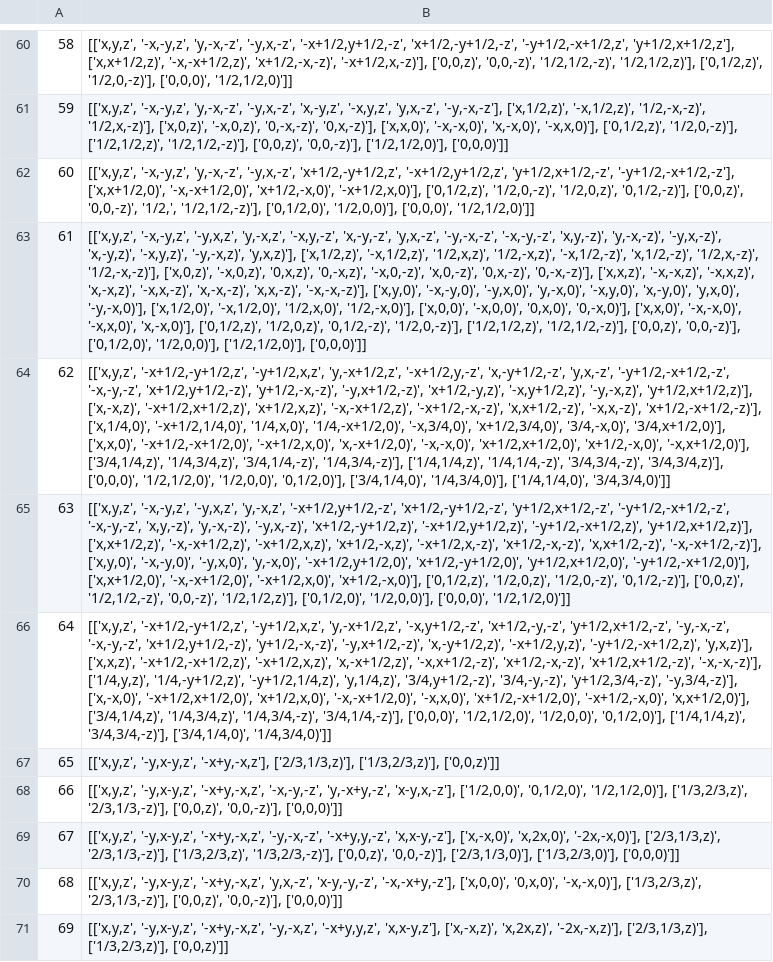
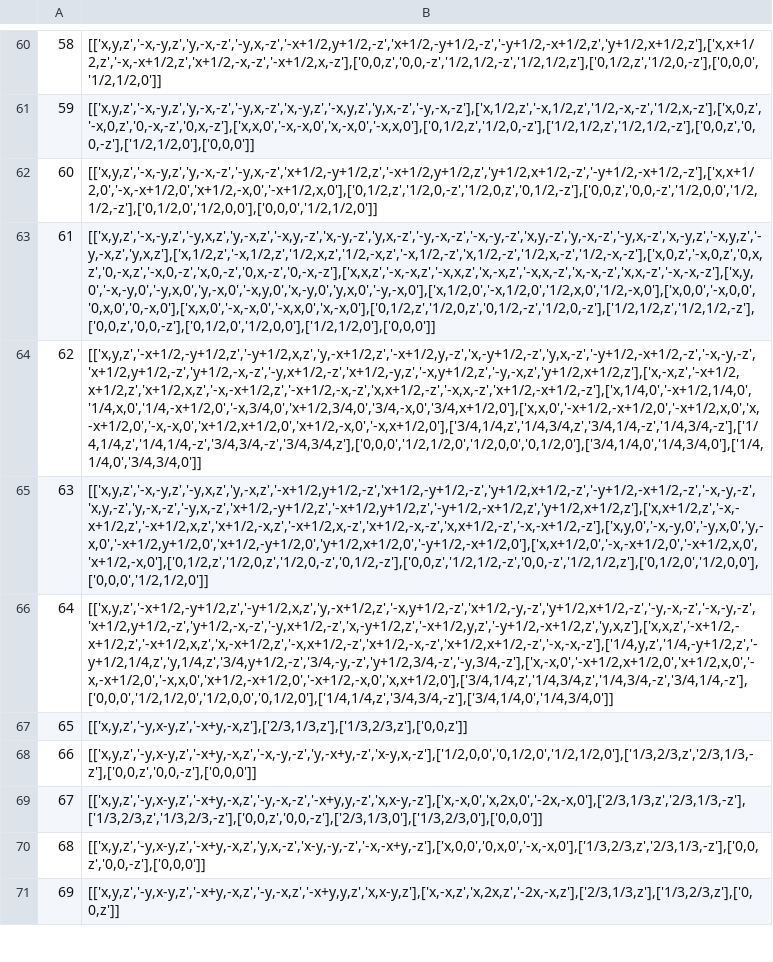
Before and after one commit to MaterSim/PyXtal, a CSV file: pyxtal/database/layer.csv, drawn as a sheet; only a part is shown, gaps mark what is left out; the diff covers the shown part only; the diff names each change by its address in the sheet, - before the commit and + after, or states it on an @@ line.

```diff
--- a/pyxtal/database/layer.csv
+++ b/pyxtal/database/layer.csv
-B60: [['x,y,z', '-x,-y,z', 'y,-x,-z', '-y,x,-z', '-x+1/2,y+1/2,-z', 'x+1/2,-y+1/2,-z', '-y+1/2,-x+1/2,z', 'y+1/2,x+1/2,z'], ['x,x+1/2,z)', '-x,-x+1/2,z)', 'x+1/2,-x,-z)', '-x+1/2,x,-z)'], ['0,0,z)', '0,0,-z)', '1/2,1/2,-z)', '1/2,1/2,z)'], ['0,1/2,z)', '1/2,0,-z)'], ['0,0,0)', '1/2,1/2,0)']]
+B60: [['x,y,z','-x,-y,z','y,-x,-z','-y,x,-z','-x+1/2,y+1/2,-z','x+1/2,-y+1/2,-z','-y+1/2,-x+1/2,z','y+1/2,x+1/2,z'],['x,x+1/2,z','-x,-x+1/2,z','x+1/2,-x,-z','-x+1/2,x,-z'],['0,0,z','0,0,-z','1/2,1/2,-z','1/2,1/2,z'],['0,1/2,z','1/2,0,-z'],['0,0,0','1/2,1/2,0']]
-B61: [['x,y,z', '-x,-y,z', 'y,-x,-z', '-y,x,-z', 'x,-y,z', '-x,y,z', 'y,x,-z', '-y,-x,-z'], ['x,1/2,z)', '-x,1/2,z)', '1/2,-x,-z)', '1/2,x,-z)'], ['x,0,z)', '-x,0,z)', '0,-x,-z)', '0,x,-z)'], ['x,x,0)', '-x,-x,0)', 'x,-x,0)', '-x,x,0)'], ['0,1/2,z)', '1/2,0,-z)'], ['1/2,1/2,z)', '1/2,1/2,-z)'], ['0,0,z)', '0,0,-z)'], ['1/2,1/2,0)'], ['0,0,0)']]
+B61: [['x,y,z','-x,-y,z','y,-x,-z','-y,x,-z','x,-y,z','-x,y,z','y,x,-z','-y,-x,-z'],['x,1/2,z','-x,1/2,z','1/2,-x,-z','1/2,x,-z'],['x,0,z','-x,0,z','0,-x,-z','0,x,-z'],['x,x,0','-x,-x,0','x,-x,0','-x,x,0'],['0,1/2,z','1/2,0,-z'],['1/2,1/2,z','1/2,1/2,-z'],['0,0,z','0,0,-z'],['1/2,1/2,0'],['0,0,0']]
-B62: [['x,y,z', '-x,-y,z', 'y,-x,-z', '-y,x,-z', 'x+1/2,-y+1/2,z', '-x+1/2,y+1/2,z', 'y+1/2,x+1/2,-z', '-y+1/2,-x+1/2,-z'], ['x,x+1/2,0)', '-x,-x+1/2,0)', 'x+1/2,-x,0)', '-x+1/2,x,0)'], ['0,1/2,z)', '1/2,0,-z)', '1/2,0,z)', '0,1/2,-z)'], ['0,0,z)', '0,0,-z)', '1/2,', '1/2,1/2,-z)'], ['0,1/2,0)', '1/2,0,0)'], ['0,0,0)', '1/2,1/2,0)']]
+B62: [['x,y,z','-x,-y,z','y,-x,-z','-y,x,-z','x+1/2,-y+1/2,z','-x+1/2,y+1/2,z','y+1/2,x+1/2,-z','-y+1/2,-x+1/2,-z'],['x,x+1/2,0','-x,-x+1/2,0','x+1/2,-x,0','-x+1/2,x,0'],['0,1/2,z','1/2,0,-z','1/2,0,z','0,1/2,-z'],['0,0,z','0,0,-z','1/2,0,0','1/2,1/2,-z'],['0,1/2,0','1/2,0,0'],['0,0,0','1/2,1/2,0']]
-B63: [['x,y,z', '-x,-y,z', '-y,x,z', 'y,-x,z', '-x,y,-z', 'x,-y,-z', 'y,x,-z', '-y,-x,-z', '-x,-y,-z', 'x,y,-z)', 'y,-x,-z)', '-y,x,-z)', 'x,-y,z)', '-x,y,z)', '-y,-x,z)', 'y,x,z)'], ['x,1/2,z)', '-x,1/2,z)', '1/2,x,z)', '1/2,-x,z)', '-x,1/2,-z)', 'x,1/2,-z)', '1/2,x,-z)', '1/2,-x,-z)'], ['x,0,z)', '-x,0,z)', '0,x,z)', '0,-x,z)', '-x,0,-z)', 'x,0,-z)', '0,x,-z)', '0,-x,-z)'], ['x,x,z)', '-x,-x,z)', '-x,x,z)', 'x,-x,z)', '-x,x,-z)', 'x,-x,-z)', 'x,x,-z)', '-x,-x,-z)'], ['x,y,0)', '-x,-y,0)', '-y,x,0)', 'y,-x,0)', '-x,y,0)', 'x,-y,0)', 'y,x,0)', '-y,-x,0)'], ['x,1/2,0)', '-x,1/2,0)', '1/2,x,0)', '1/2,-x,0)'], ['x,0,0)', '-x,0,0)', '0,x,0)', '0,-x,0)'], ['x,x,0)', '-x,-x,0)', '-x,x,0)', 'x,-x,0)'], ['0,1/2,z)', '1/2,0,z)', '0,1/2,-z)', '1/2,0,-z)'], ['1/2,1/2,z)', '1/2,1/2,-z)'], ['0,0,z)', '0,0,-z)'], ['0,1/2,0)', '1/2,0,0)'], ['1/2,1/2,0)'], ['0,0,0)']]
+B63: [['x,y,z','-x,-y,z','-y,x,z','y,-x,z','-x,y,-z','x,-y,-z','y,x,-z','-y,-x,-z','-x,-y,-z','x,y,-z','y,-x,-z','-y,x,-z','x,-y,z','-x,y,z','-y,-x,z','y,x,z'],['x,1/2,z','-x,1/2,z','1/2,x,z','1/2,-x,z','-x,1/2,-z','x,1/2,-z','1/2,x,-z','1/2,-x,-z'],['x,0,z','-x,0,z','0,x,z','0,-x,z','-x,0,-z','x,0,-z','0,x,-z','0,-x,-z'],['x,x,z','-x,-x,z','-x,x,z','x,-x,z','-x,x,-z','x,-x,-z','x,x,-z','-x,-x,-z'],['x,y,0','-x,-y,0','-y,x,0','y,-x,0','-x,y,0','x,-y,0','y,x,0','-y,-x,0'],['x,1/2,0','-x,1/2,0','1/2,x,0','1/2,-x,0'],['x,0,0','-x,0,0','0,x,0','0,-x,0'],['x,x,0','-x,-x,0','-x,x,0','x,-x,0'],['0,1/2,z','1/2,0,z','0,1/2,-z','1/2,0,-z'],['1/2,1/2,z','1/2,1/2,-z'],['0,0,z','0,0,-z'],['0,1/2,0','1/2,0,0'],['1/2,1/2,0'],['0,0,0']]
-B64: [['x,y,z', '-x+1/2,-y+1/2,z', '-y+1/2,x,z', 'y,-x+1/2,z', '-x+1/2,y,-z', 'x,-y+1/2,-z', 'y,x,-z', '-y+1/2,-x+1/2,-z', '-x,-y,-z', 'x+1/2,y+1/2,-z)', 'y+1/2,-x,-z)', '-y,x+1/2,-z)', 'x+1/2,-y,z)', '-x,y+1/2,z)', '-y,-x,z)', 'y+1/2,x+1/2,z)'], ['x,-x,z)', '-x+1/2,x+1/2,z)', 'x+1/2,x,z)', '-x,-x+1/2,z)', '-x+1/2,-x,-z)', 'x,x+1/2,-z)', '-x,x,-z)', 'x+1/2,-x+1/2,-z)'], ['x,1/4,0)', '-x+1/2,1/4,0)', '1/4,x,0)', '1/4,-x+1/2,0)', '-x,3/4,0)', 'x+1/2,3/4,0)', '3/4,-x,0)', '3/4,x+1/2,0)'], ['x,x,0)', '-x+1/2,-x+1/2,0)', '-x+1/2,x,0)', 'x,-x+1/2,0)', '-x,-x,0)', 'x+1/2,x+1/2,0)', 'x+1/2,-x,0)', '-x,x+1/2,0)'], ['3/4,1/4,z)', '1/4,3/4,z)', '3/4,1/4,-z)', '1/4,3/4,-z)'], ['1/4,1/4,z)', '1/4,1/4,-z)', '3/4,3/4,-z)', '3/4,3/4,z)'], ['0,0,0)', '1/2,1/2,0)', '1/2,0,0)', '0,1/2,0)'], ['3/4,1/4,0)', '1/4,3/4,0)'], ['1/4,1/4,0)', '3/4,3/4,0)']]
+B64: [['x,y,z','-x+1/2,-y+1/2,z','-y+1/2,x,z','y,-x+1/2,z','-x+1/2,y,-z','x,-y+1/2,-z','y,x,-z','-y+1/2,-x+1/2,-z','-x,-y,-z','x+1/2,y+1/2,-z','y+1/2,-x,-z','-y,x+1/2,-z','x+1/2,-y,z','-x,y+1/2,z','-y,-x,z','y+1/2,x+1/2,z'],['x,-x,z','-x+1/2,x+1/2,z','x+1/2,x,z','-x,-x+1/2,z','-x+1/2,-x,-z','x,x+1/2,-z','-x,x,-z','x+1/2,-x+1/2,-z'],['x,1/4,0','-x+1/2,1/4,0','1/4,x,0','1/4,-x+1/2,0','-x,3/4,0','x+1/2,3/4,0','3/4,-x,0','3/4,x+1/2,0'],['x,x,0','-x+1/2,-x+1/2,0','-x+1/2,x,0','x,-x+1/2,0','-x,-x,0','x+1/2,x+1/2,0','x+1/2,-x,0','-x,x+1/2,0'],['3/4,1/4,z','1/4,3/4,z','3/4,1/4,-z','1/4,3/4,-z'],['1/4,1/4,z','1/4,1/4,-z','3/4,3/4,-z','3/4,3/4,z'],['0,0,0','1/2,1/2,0','1/2,0,0','0,1/2,0'],['3/4,1/4,0','1/4,3/4,0'],['1/4,1/4,0','3/4,3/4,0']]
-B65: [['x,y,z', '-x,-y,z', '-y,x,z', 'y,-x,z', '-x+1/2,y+1/2,-z', 'x+1/2,-y+1/2,-z', 'y+1/2,x+1/2,-z', '-y+1/2,-x+1/2,-z', '-x,-y,-z', 'x,y,-z)', 'y,-x,-z)', '-y,x,-z)', 'x+1/2,-y+1/2,z)', '-x+1/2,y+1/2,z)', '-y+1/2,-x+1/2,z)', 'y+1/2,x+1/2,z)'], ['x,x+1/2,z)', '-x,-x+1/2,z)', '-x+1/2,x,z)', 'x+1/2,-x,z)', '-x+1/2,x,-z)', 'x+1/2,-x,-z)', 'x,x+1/2,-z)', '-x,-x+1/2,-z)'], ['x,y,0)', '-x,-y,0)', '-y,x,0)', 'y,-x,0)', '-x+1/2,y+1/2,0)', 'x+1/2,-y+1/2,0)', 'y+1/2,x+1/2,0)', '-y+1/2,-x+1/2,0)'], ['x,x+1/2,0)', '-x,-x+1/2,0)', '-x+1/2,x,0)', 'x+1/2,-x,0)'], ['0,1/2,z)', '1/2,0,z)', '1/2,0,-z)', '0,1/2,-z)'], ['0,0,z)', '1/2,1/2,-z)', '0,0,-z)', '1/2,1/2,z)'], ['0,1/2,0)', '1/2,0,0)'], ['0,0,0)', '1/2,1/2,0)']]
+B65: [['x,y,z','-x,-y,z','-y,x,z','y,-x,z','-x+1/2,y+1/2,-z','x+1/2,-y+1/2,-z','y+1/2,x+1/2,-z','-y+1/2,-x+1/2,-z','-x,-y,-z','x,y,-z','y,-x,-z','-y,x,-z','x+1/2,-y+1/2,z','-x+1/2,y+1/2,z','-y+1/2,-x+1/2,z','y+1/2,x+1/2,z'],['x,x+1/2,z','-x,-x+1/2,z','-x+1/2,x,z','x+1/2,-x,z','-x+1/2,x,-z','x+1/2,-x,-z','x,x+1/2,-z','-x,-x+1/2,-z'],['x,y,0','-x,-y,0','-y,x,0','y,-x,0','-x+1/2,y+1/2,0','x+1/2,-y+1/2,0','y+1/2,x+1/2,0','-y+1/2,-x+1/2,0'],['x,x+1/2,0','-x,-x+1/2,0','-x+1/2,x,0','x+1/2,-x,0'],['0,1/2,z','1/2,0,z','1/2,0,-z','0,1/2,-z'],['0,0,z','1/2,1/2,-z','0,0,-z','1/2,1/2,z'],['0,1/2,0','1/2,0,0'],['0,0,0','1/2,1/2,0']]
-B66: [['x,y,z', '-x+1/2,-y+1/2,z', '-y+1/2,x,z', 'y,-x+1/2,z', '-x,y+1/2,-z', 'x+1/2,-y,-z', 'y+1/2,x+1/2,-z', '-y,-x,-z', '-x,-y,-z', 'x+1/2,y+1/2,-z)', 'y+1/2,-x,-z)', '-y,x+1/2,-z)', 'x,-y+1/2,z)', '-x+1/2,y,z)', '-y+1/2,-x+1/2,z)', 'y,x,z)'], ['x,x,z)', '-x+1/2,-x+1/2,z)', '-x+1/2,x,z)', 'x,-x+1/2,z)', '-x,x+1/2,-z)', 'x+1/2,-x,-z)', 'x+1/2,x+1/2,-z)', '-x,-x,-z)'], ['1/4,y,z)', '1/4,-y+1/2,z)', '-y+1/2,1/4,z)', 'y,1/4,z)', '3/4,y+1/2,-z)', '3/4,-y,-z)', 'y+1/2,3/4,-z)', '-y,3/4,-z)'], ['x,-x,0)', '-x+1/2,x+1/2,0)', 'x+1/2,x,0)', '-x,-x+1/2,0)', '-x,x,0)', 'x+1/2,-x+1/2,0)', '-x+1/2,-x,0)', 'x,x+1/2,0)'], ['3/4,1/4,z)', '1/4,3/4,z)', '1/4,3/4,-z)', '3/4,1/4,-z)'], ['0,0,0)', '1/2,1/2,0)', '1/2,0,0)', '0,1/2,0)'], ['1/4,1/4,z)', '3/4,3/4,-z)'], ['3/4,1/4,0)', '1/4,3/4,0)']]
+B66: [['x,y,z','-x+1/2,-y+1/2,z','-y+1/2,x,z','y,-x+1/2,z','-x,y+1/2,-z','x+1/2,-y,-z','y+1/2,x+1/2,-z','-y,-x,-z','-x,-y,-z','x+1/2,y+1/2,-z','y+1/2,-x,-z','-y,x+1/2,-z','x,-y+1/2,z','-x+1/2,y,z','-y+1/2,-x+1/2,z','y,x,z'],['x,x,z','-x+1/2,-x+1/2,z','-x+1/2,x,z','x,-x+1/2,z','-x,x+1/2,-z','x+1/2,-x,-z','x+1/2,x+1/2,-z','-x,-x,-z'],['1/4,y,z','1/4,-y+1/2,z','-y+1/2,1/4,z','y,1/4,z','3/4,y+1/2,-z','3/4,-y,-z','y+1/2,3/4,-z','-y,3/4,-z'],['x,-x,0','-x+1/2,x+1/2,0','x+1/2,x,0','-x,-x+1/2,0','-x,x,0','x+1/2,-x+1/2,0','-x+1/2,-x,0','x,x+1/2,0'],['3/4,1/4,z','1/4,3/4,z','1/4,3/4,-z','3/4,1/4,-z'],['0,0,0','1/2,1/2,0','1/2,0,0','0,1/2,0'],['1/4,1/4,z','3/4,3/4,-z'],['3/4,1/4,0','1/4,3/4,0']]
-B67: [['x,y,z', '-y,x-y,z', '-x+y,-x,z'], ['2/3,1/3,z)'], ['1/3,2/3,z)'], ['0,0,z)']]
+B67: [['x,y,z','-y,x-y,z','-x+y,-x,z'],['2/3,1/3,z'],['1/3,2/3,z'],['0,0,z']]
-B68: [['x,y,z', '-y,x-y,z', '-x+y,-x,z', '-x,-y,-z', 'y,-x+y,-z', 'x-y,x,-z'], ['1/2,0,0)', '0,1/2,0)', '1/2,1/2,0)'], ['1/3,2/3,z)', '2/3,1/3,-z)'], ['0,0,z)', '0,0,-z)'], ['0,0,0)']]
+B68: [['x,y,z','-y,x-y,z','-x+y,-x,z','-x,-y,-z','y,-x+y,-z','x-y,x,-z'],['1/2,0,0','0,1/2,0','1/2,1/2,0'],['1/3,2/3,z','2/3,1/3,-z'],['0,0,z','0,0,-z'],['0,0,0']]
-B69: [['x,y,z', '-y,x-y,z', '-x+y,-x,z', '-y,-x,-z', '-x+y,y,-z', 'x,x-y,-z'], ['x,-x,0)', 'x,2x,0)', '-2x,-x,0)'], ['2/3,1/3,z)', '2/3,1/3,-z)'], ['1/3,2/3,z)', '1/3,2/3,-z)'], ['0,0,z)', '0,0,-z)'], ['2/3,1/3,0)'], ['1/3,2/3,0)'], ['0,0,0)']]
+B69: [['x,y,z','-y,x-y,z','-x+y,-x,z','-y,-x,-z','-x+y,y,-z','x,x-y,-z'],['x,-x,0','x,2x,0','-2x,-x,0'],['2/3,1/3,z','2/3,1/3,-z'],['1/3,2/3,z','1/3,2/3,-z'],['0,0,z','0,0,-z'],['2/3,1/3,0'],['1/3,2/3,0'],['0,0,0']]
-B70: [['x,y,z', '-y,x-y,z', '-x+y,-x,z', 'y,x,-z', 'x-y,-y,-z', '-x,-x+y,-z'], ['x,0,0)', '0,x,0)', '-x,-x,0)'], ['1/3,2/3,z)', '2/3,1/3,-z)'], ['0,0,z)', '0,0,-z)'], ['0,0,0)']]
+B70: [['x,y,z','-y,x-y,z','-x+y,-x,z','y,x,-z','x-y,-y,-z','-x,-x+y,-z'],['x,0,0','0,x,0','-x,-x,0'],['1/3,2/3,z','2/3,1/3,-z'],['0,0,z','0,0,-z'],['0,0,0']]
-B71: [['x,y,z', '-y,x-y,z', '-x+y,-x,z', '-y,-x,z', '-x+y,y,z', 'x,x-y,z'], ['x,-x,z)', 'x,2x,z)', '-2x,-x,z)'], ['2/3,1/3,z)'], ['1/3,2/3,z)'], ['0,0,z)']]
+B71: [['x,y,z','-y,x-y,z','-x+y,-x,z','-y,-x,z','-x+y,y,z','x,x-y,z'],['x,-x,z','x,2x,z','-2x,-x,z'],['2/3,1/3,z'],['1/3,2/3,z'],['0,0,z']]
```
Also changed, not shown: 67 edited cells elsewhere in this file, pyxtal/database/layer_generators.csv, pyxtal/database/layer_symmetry.csv.
